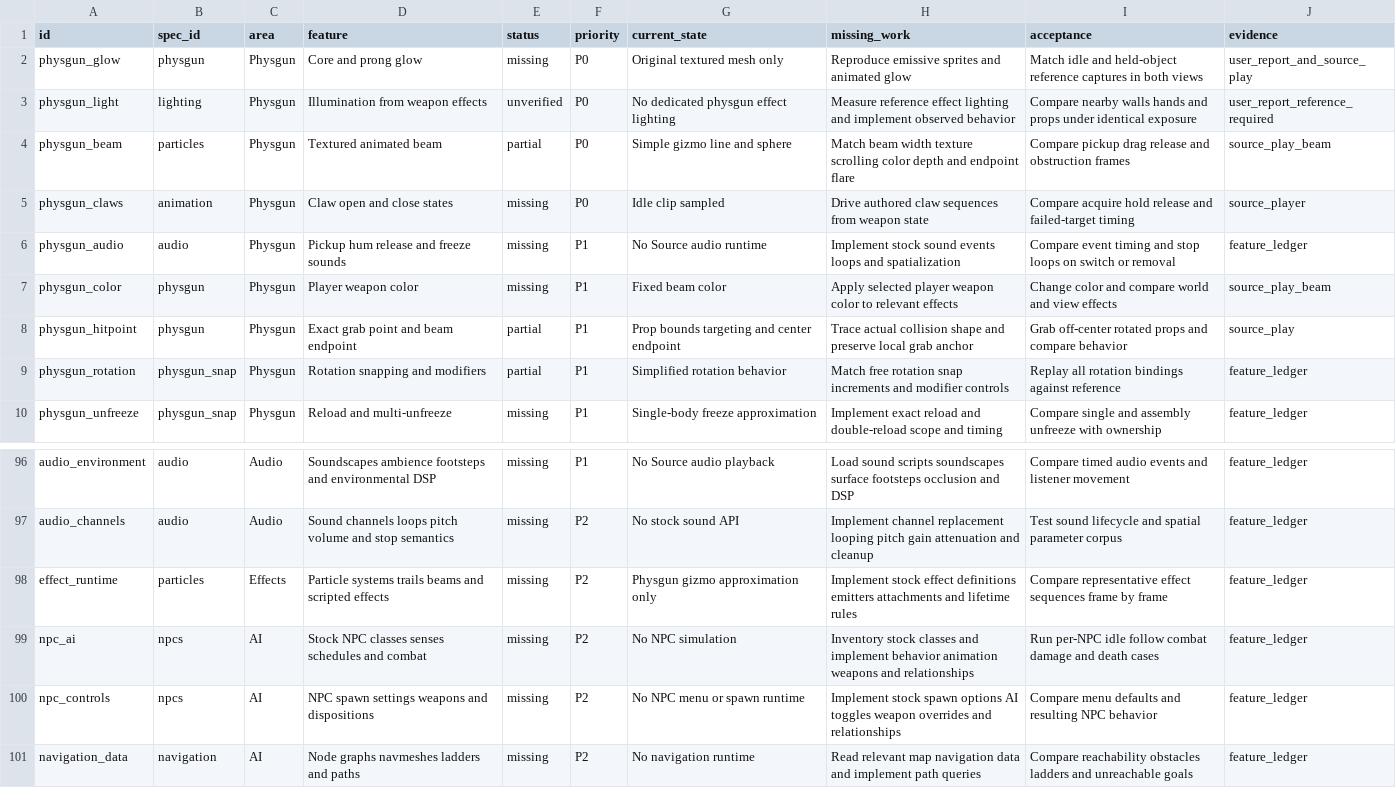
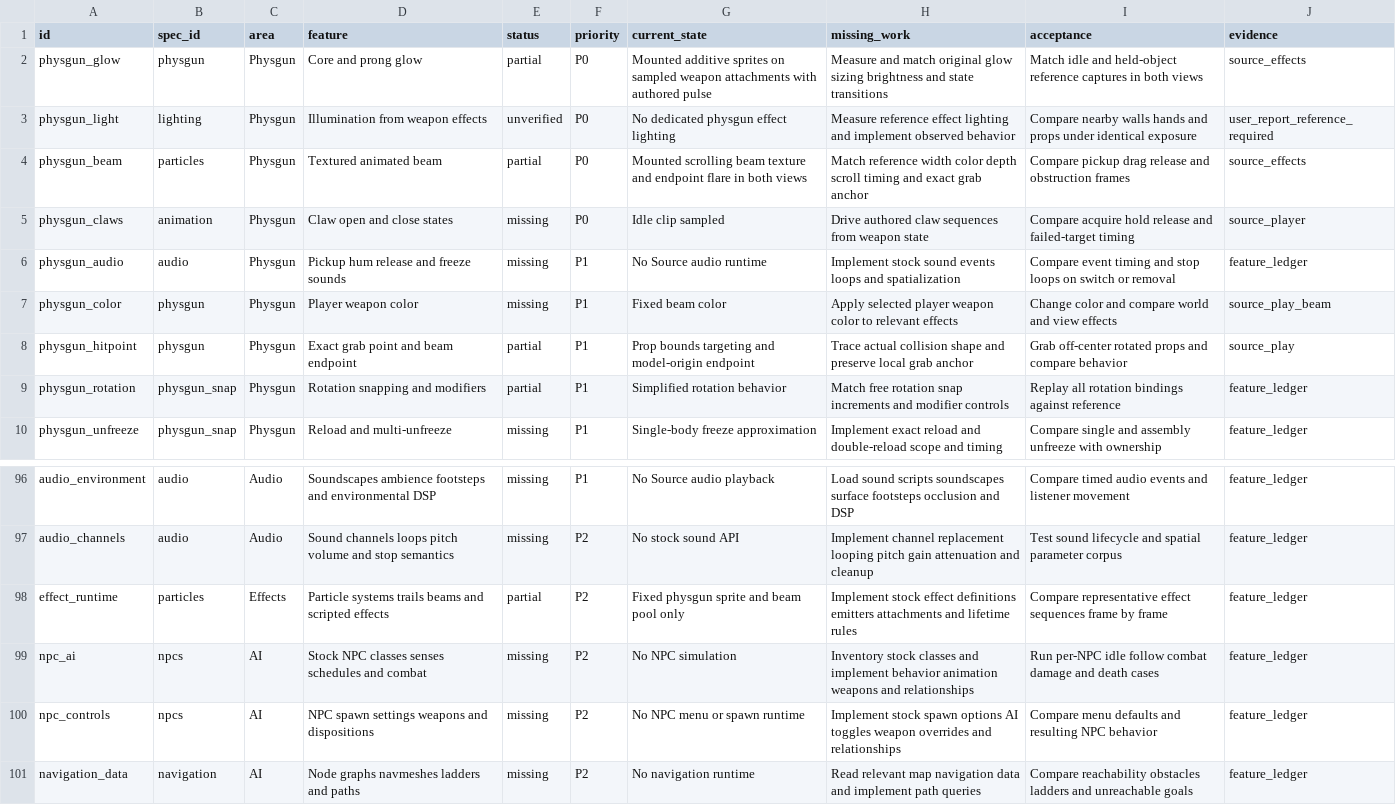
Before and after one commit to phoenixfire808/rust-sandbox, a CSV file: sheets/parity_gaps.csv, drawn as a sheet; only a part is shown, gaps mark what is left out.

Commit message:
Add spreadsheet-driven physgun effects and ordered parity work queue

```diff
--- a/sheets/parity_gaps.csv
+++ b/sheets/parity_gaps.csv
@@ -1,5 +1,5 @@
 id,spec_id,area,feature,status,priority,current_state,missing_work,acceptance,evidence
-physgun_glow,physgun,Physgun,Core and prong glow,missing,P0,Original textured mesh only,Reproduce emissive sprites and animated glow,Match idle and held-object reference captures in both views,user_report_and_source_play
+physgun_glow,physgun,Physgun,Core and prong glow,partial,P0,Mounted additive sprites on sampled weapon attachments with authored pulse,Measure and match original glow sizing brightness and state transitions,Match idle and held-object reference captures in both views,source_effects
 physgun_light,lighting,Physgun,Illumination from weapon effects,unverified,P0,No dedicated physgun effect lighting,Measure reference effect lighting and implement observed behavior,Compare nearby walls hands and props under identical exposure,user_report_reference_required
-physgun_beam,particles,Physgun,Textured animated beam,partial,P0,Simple gizmo line and sphere,Match beam width texture scrolling color depth and endpoint flare,Compare pickup drag release and obstruction frames,source_play_beam
+physgun_beam,particles,Physgun,Textured animated beam,partial,P0,Mounted scrolling beam texture and endpoint flare in both views,Match reference width color depth scroll timing and exact grab anchor,Compare pickup drag release and obstruction frames,source_effects
 physgun_claws,animation,Physgun,Claw open and close states,missing,P0,Idle clip sampled,Drive authored claw sequences from weapon state,Compare acquire hold release and failed-target timing,source_player
@@ -7,3 +7,3 @@ physgun_audio,audio,Physgun,Pickup hum release and freeze sounds,missing,P1,No S
 physgun_color,physgun,Physgun,Player weapon color,missing,P1,Fixed beam color,Apply selected player weapon color to relevant effects,Change color and compare world and view effects,source_play_beam
-physgun_hitpoint,physgun,Physgun,Exact grab point and beam endpoint,partial,P1,Prop bounds targeting and center endpoint,Trace actual collision shape and preserve local grab anchor,Grab off-center rotated props and compare behavior,source_play
+physgun_hitpoint,physgun,Physgun,Exact grab point and beam endpoint,partial,P1,Prop bounds targeting and model-origin endpoint,Trace actual collision shape and preserve local grab anchor,Grab off-center rotated props and compare behavior,source_play
 physgun_rotation,physgun_snap,Physgun,Rotation snapping and modifiers,partial,P1,Simplified rotation behavior,Match free rotation snap increments and modifier controls,Replay all rotation bindings against reference,feature_ledger
@@ -97,3 +97,3 @@ audio_environment,audio,Audio,Soundscapes ambience footsteps and environmental D
 audio_channels,audio,Audio,Sound channels loops pitch volume and stop semantics,missing,P2,No stock sound API,Implement channel replacement looping pitch gain attenuation and cleanup,Test sound lifecycle and spatial parameter corpus,feature_ledger
-effect_runtime,particles,Effects,Particle systems trails beams and scripted effects,missing,P2,Physgun gizmo approximation only,Implement stock effect definitions emitters attachments and lifetime rules,Compare representative effect sequences frame by frame,feature_ledger
+effect_runtime,particles,Effects,Particle systems trails beams and scripted effects,partial,P2,Fixed physgun sprite and beam pool only,Implement stock effect definitions emitters attachments and lifetime rules,Compare representative effect sequences frame by frame,feature_ledger
 npc_ai,npcs,AI,Stock NPC classes senses schedules and combat,missing,P2,No NPC simulation,Inventory stock classes and implement behavior animation weapons and relationships,Run per-NPC idle follow combat damage and death cases,feature_ledger
```
Also changed, not shown: 21 other files.
